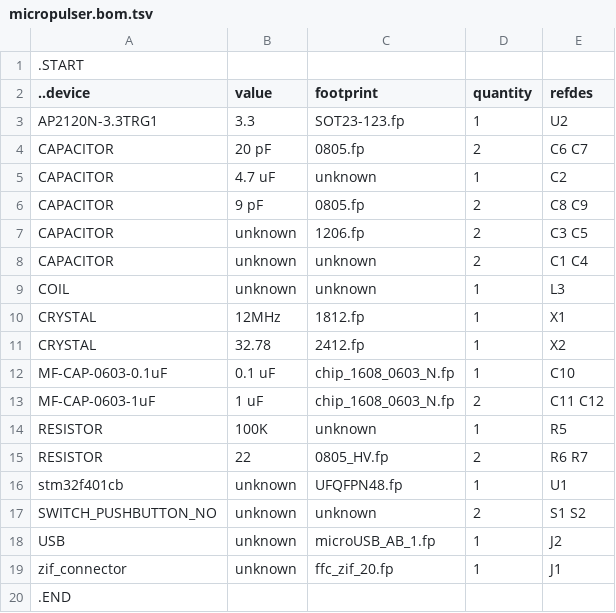
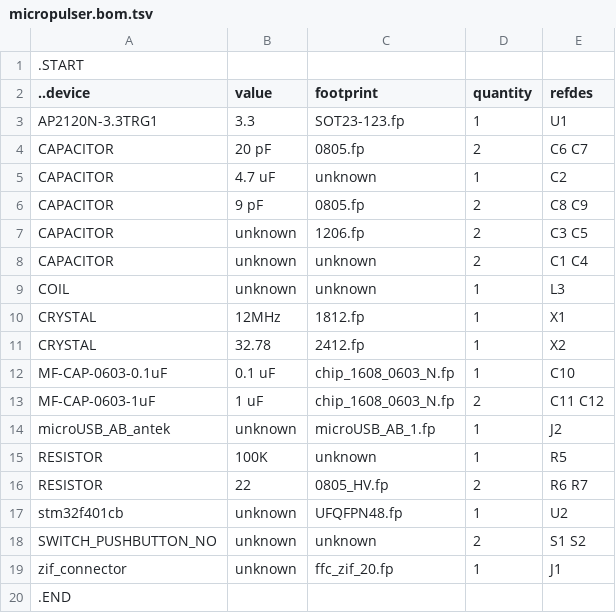
Before and after one commit to kanzure/culture_shock, a TSV file: micropulser.bom.tsv, drawn as a sheet.

```diff
--- a/micropulser.bom.tsv
+++ b/micropulser.bom.tsv
@@ -2,3 +2,3 @@
 ..device	value	footprint	quantity	refdes
-AP2120N-3.3TRG1	3.3	SOT23-123.fp	1	U2
+AP2120N-3.3TRG1	3.3	SOT23-123.fp	1	U1
 CAPACITOR	20 pF	0805.fp	2	C6 C7
@@ -13,7 +13,7 @@ MF-CAP-0603-0.1uF	0.1 uF	chip_1608_0603_N.fp	1	C10
 MF-CAP-0603-1uF	1 uF	chip_1608_0603_N.fp	2	C11 C12
+microUSB_AB_antek	unknown	microUSB_AB_1.fp	1	J2
 RESISTOR	100K	unknown	1	R5
 RESISTOR	22	0805_HV.fp	2	R6 R7
-stm32f401cb	unknown	UFQFPN48.fp	1	U1
+stm32f401cb	unknown	UFQFPN48.fp	1	U2
 SWITCH_PUSHBUTTON_NO	unknown	unknown	2	S1 S2
-USB	unknown	microUSB_AB_1.fp	1	J2
 zif_connector	unknown	ffc_zif_20.fp	1	J1
```
Also changed, not shown: g30pulser.bom.tsv, kvboard.bom.tsv, 18 other files.
